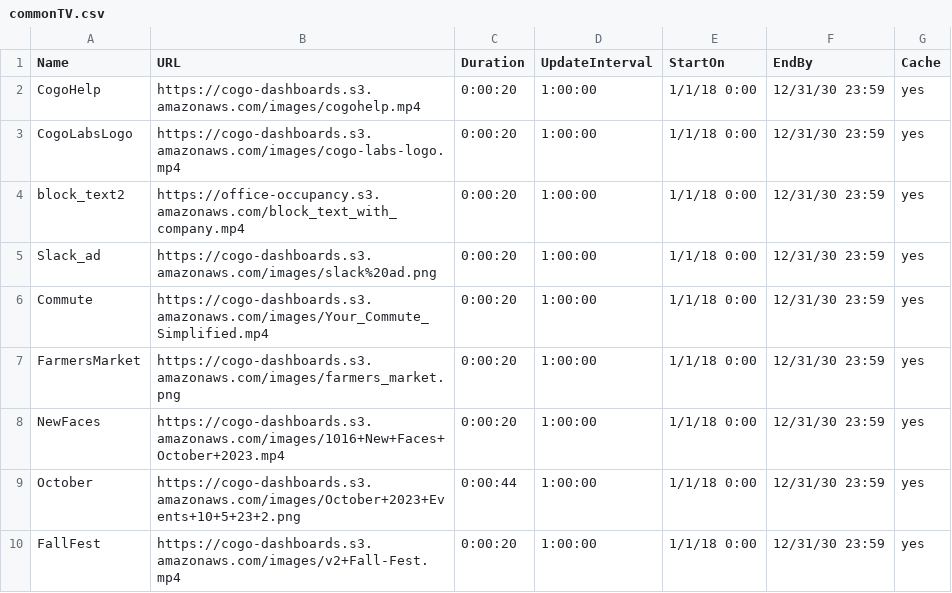
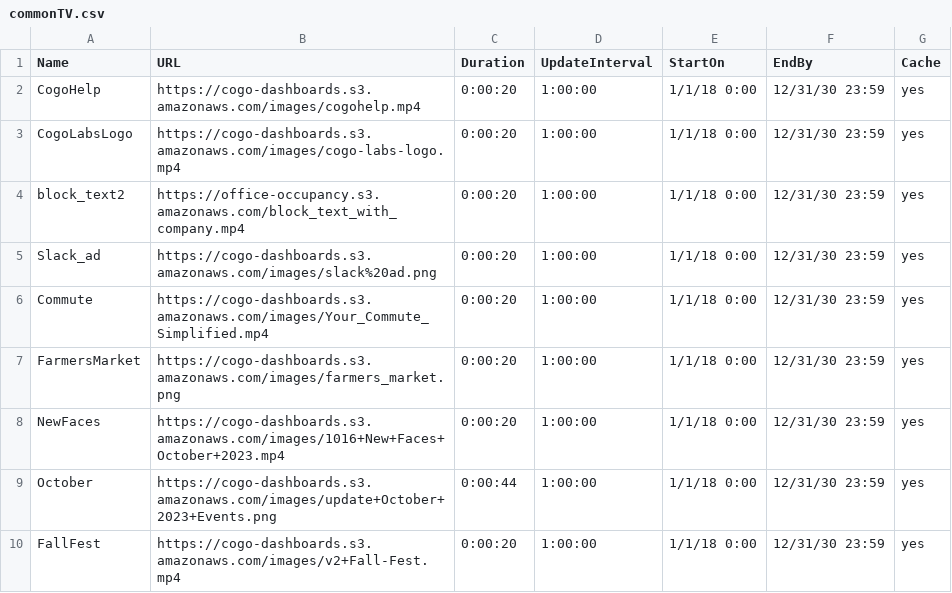
Before and after one commit to cogo-roadmaps/exhibits, a CSV file: csv/commonTV.csv, drawn as a sheet.

Commit message:
Update commonTV.csv

```diff
--- a/csv/commonTV.csv
+++ b/csv/commonTV.csv
@@ -8,3 +8,3 @@ FarmersMarket,https://cogo-dashboards.s3.amazonaws.com/images/farmers_market.png
 NewFaces,https://cogo-dashboards.s3.amazonaws.com/images/1016+New+Faces+October+2023.mp4,0:00:20,1:00:00,1/1/18 0:00,12/31/30 23:59,yes
-October,https://cogo-dashboards.s3.amazonaws.com/images/October+2023+Events+10+5+23+2.png,0:00:44,1:00:00,1/1/18 0:00,12/31/30 23:59,yes
+October,https://cogo-dashboards.s3.amazonaws.com/images/update+October+2023+Events.png,0:00:44,1:00:00,1/1/18 0:00,12/31/30 23:59,yes
 FallFest,https://cogo-dashboards.s3.amazonaws.com/images/v2+Fall-Fest.mp4,0:00:20,1:00:00,1/1/18 0:00,12/31/30 23:59,yes
```
